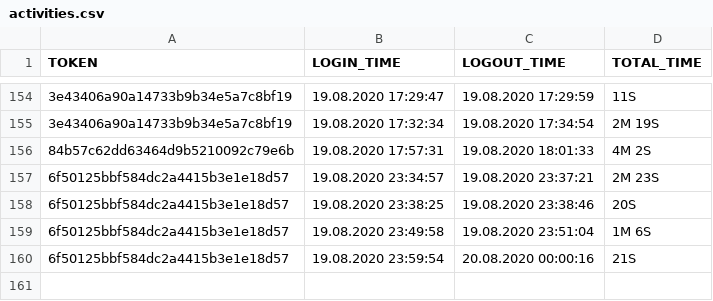
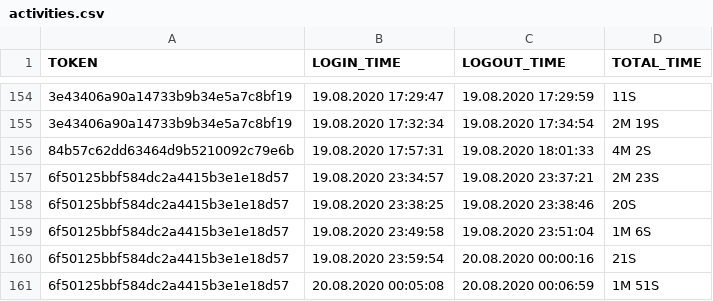
Before and after one commit to stepanov1997/mdp-client, a CSV file: UserClientApp/out/production/untitled104/util/activities.csv, drawn as a sheet; only a part is shown, gaps mark what is left out; the diff names each change by its address in the sheet, - before the commit and + after, or states it on an @@ line.

```diff
--- a/UserClientApp/out/production/untitled104/util/activities.csv
+++ b/UserClientApp/out/production/untitled104/util/activities.csv
+row 161: 6f50125bbf584dc2a4415b3e1e18d57 | 20.08.2020 00:05:08 | 20.08.2020 00:06:59 | 1M 51S
```
Also changed, not shown: UserClientApp/src/util/activities.csv, 15 other files.
